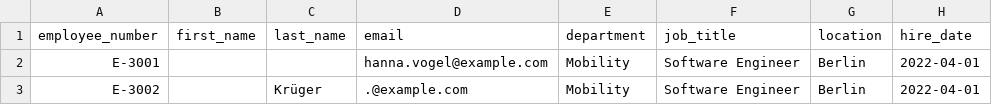
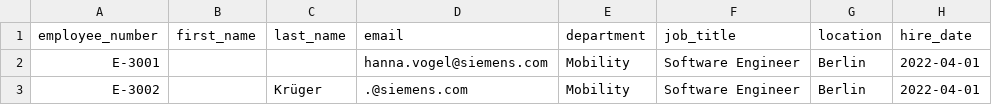
Before and after one commit to Chengweiwang930112/skill-planning-tool, a CSV file: samples/employees-fail.csv, drawn as a sheet.

```diff
--- a/samples/employees-fail.csv
+++ b/samples/employees-fail.csv
@@ -1,3 +1,3 @@
 employee_number,first_name,last_name,email,department,job_title,location,hire_date
-E-3001,,,hanna.vogel@example.com,Mobility,Software Engineer,Berlin,2022-04-01
-E-3002,,Krüger,.@example.com,Mobility,Software Engineer,Berlin,2022-04-01
+E-3001,,,hanna.vogel@siemens.com,Mobility,Software Engineer,Berlin,2022-04-01
+E-3002,,Krüger,.@siemens.com,Mobility,Software Engineer,Berlin,2022-04-01
```
Also changed, not shown: samples/employees-excel-de.csv, samples/employees-with-errors.csv, 30 other files.
